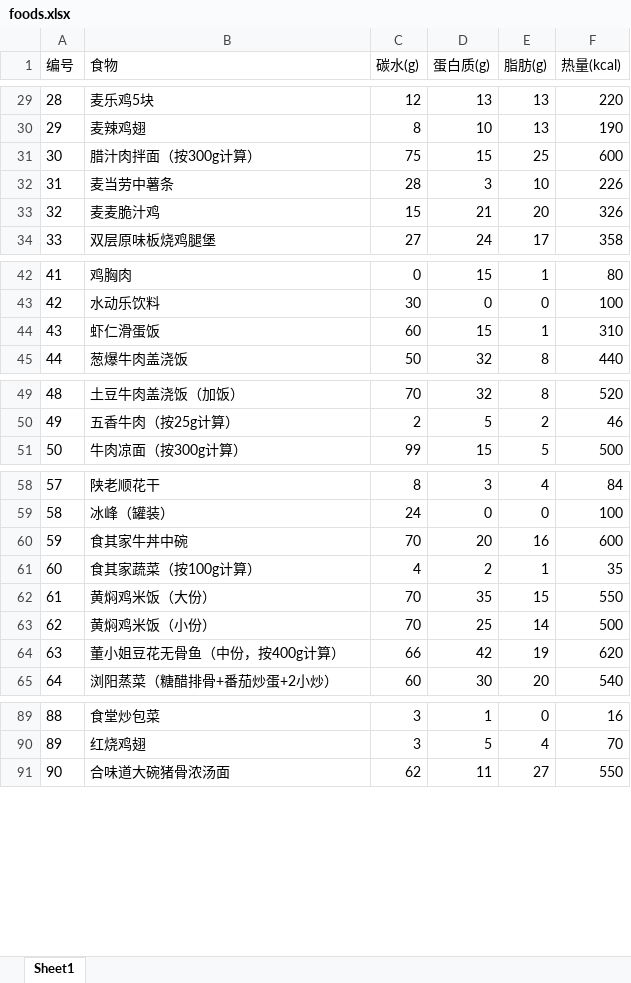
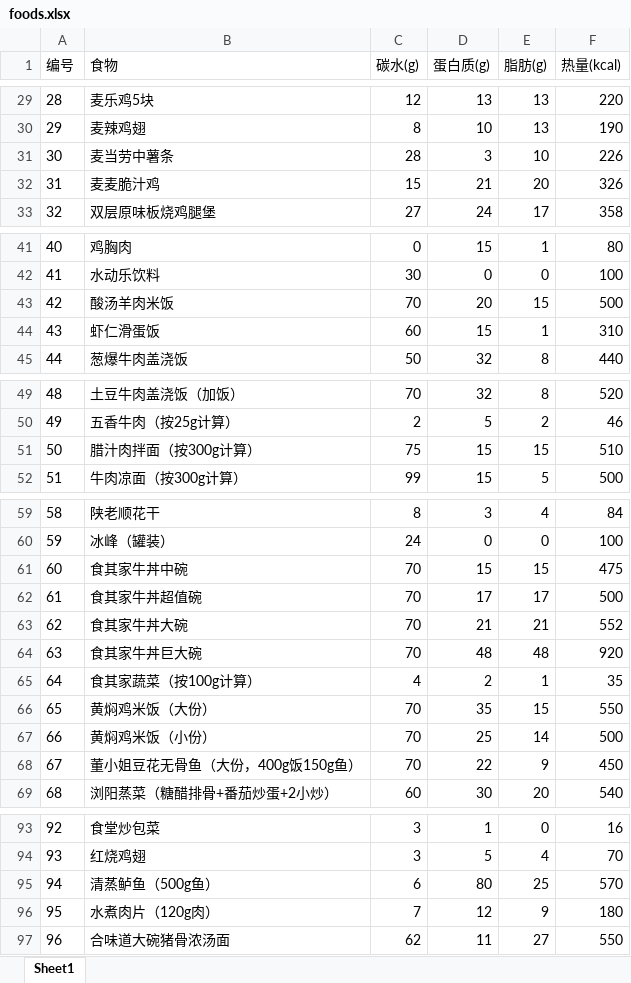
Before and after one commit to oxygen-hunter/Fitness, an Excel workbook: foods.xlsx, sheet Sheet1, drawn as a sheet; only a part is shown, gaps mark what is left out; values as stored, in another font and other column widths than the file's, no borders; removed rows and columns are numbered as before the commit, all else as after; the diff names each change by its address in the sheet, - before the commit and + after, or states it on an @@ line.

```diff
--- a/foods.xlsx (sheet Sheet1)
+++ b/foods.xlsx (sheet Sheet1)
-row 31: 30 | 腊汁肉拌面（按300g计算） | 75 | 15 | 25 | 600
@@ column A (编号) renumbered between rows 31 and 131 @@
+row 43: 42 | 酸汤羊肉米饭 | 70 | 20 | 15 | 500
+row 51: 50 | 腊汁肉拌面（按300g计算） | 75 | 15 | 15 | 510
-D61 (蛋白质(g)): 20
+D61 (蛋白质(g)): 15
-E61 (脂肪(g)): 16
+E61 (脂肪(g)): 15
-F61 (热量(kcal)): 600
+F61 (热量(kcal)): 475
+row 62: 61 | 食其家牛丼超值碗 | 70 | 17 | 17 | 500
+row 63: 62 | 食其家牛丼大碗 | 70 | 21 | 21 | 552
+row 64: 63 | 食其家牛丼巨大碗 | 70 | 48 | 48 | 920
-row 64: 63 | 董小姐豆花无骨鱼（中份，按400g计算） | 66 | 42 | 19 | 620
+row 68: 67 | 董小姐豆花无骨鱼（大份，400g饭150g鱼） | 70 | 22 | 9 | 450
+row 95: 94 | 清蒸鲈鱼（500g鱼） | 6 | 80 | 25 | 570
+row 96: 95 | 水煮肉片（120g肉） | 7 | 12 | 9 | 180
```
Also changed, not shown: 1 other file.
